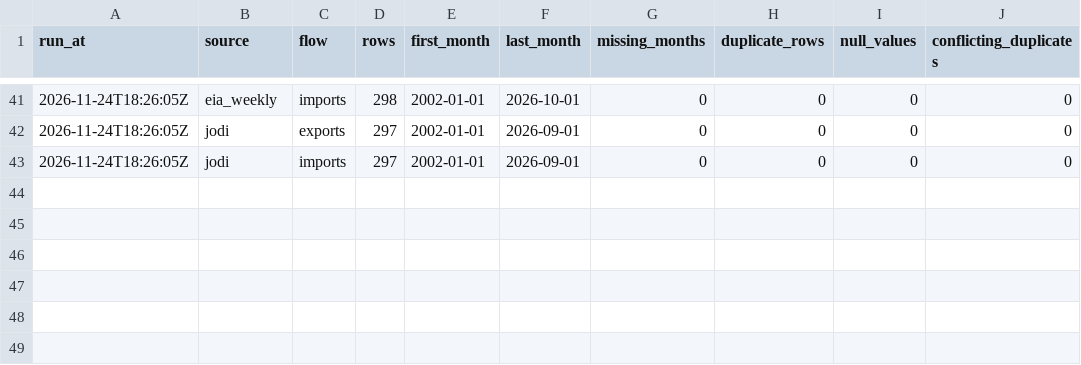
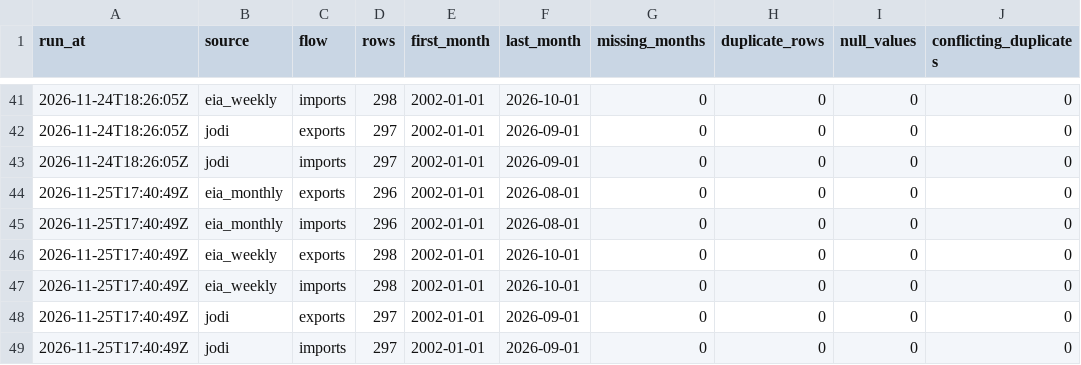
Before and after one commit to sebsmith0110/eia-jodi-backtest, a CSV file: data/logs/counts.csv, drawn as a sheet; only a part is shown, gaps mark what is left out.

```diff
--- a/data/logs/counts.csv
+++ b/data/logs/counts.csv
@@ -43 +43,7 @@ run_at,source,flow,rows,first_month,last_month,missing_months,duplicate_rows,nul
 2026-11-24T18:26:05Z,jodi,imports,297,2002-01-01,2026-09-01,0,0,0,0
+2026-11-25T17:40:49Z,eia_monthly,exports,296,2002-01-01,2026-08-01,0,0,0,0
+2026-11-25T17:40:49Z,eia_monthly,imports,296,2002-01-01,2026-08-01,0,0,0,0
+2026-11-25T17:40:49Z,eia_weekly,exports,298,2002-01-01,2026-10-01,0,0,0,0
+2026-11-25T17:40:49Z,eia_weekly,imports,298,2002-01-01,2026-10-01,0,0,0,0
+2026-11-25T17:40:49Z,jodi,exports,297,2002-01-01,2026-09-01,0,0,0,0
+2026-11-25T17:40:49Z,jodi,imports,297,2002-01-01,2026-09-01,0,0,0,0
```
Also changed, not shown: data/logs/checks.csv, 1 other file.
